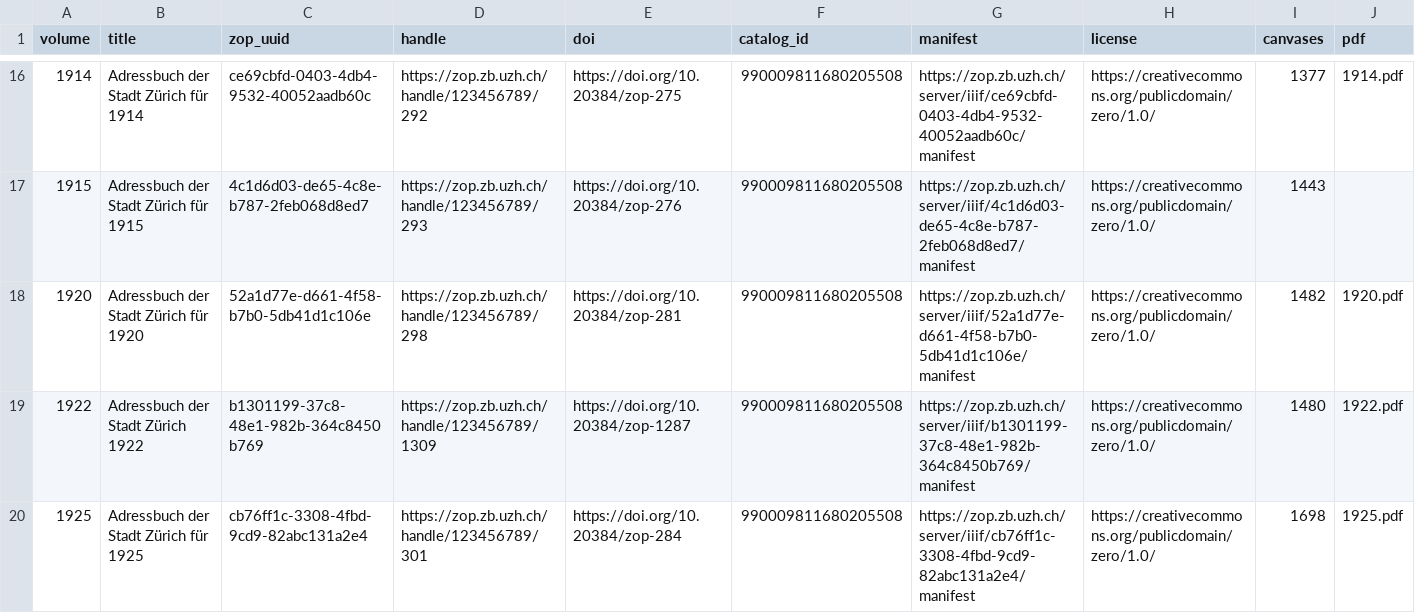
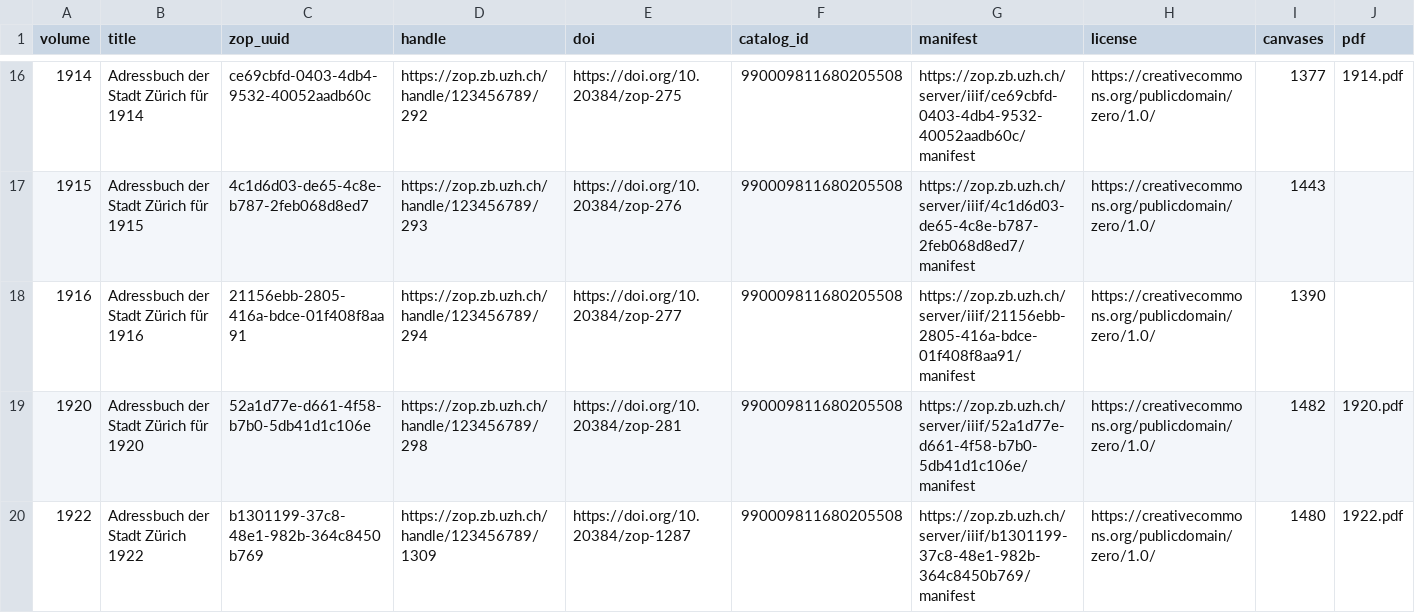
Before and after one commit to thodel/adressbuecher-zuerich, a CSV file: data/csv/01_iiif_volumes.csv, drawn as a sheet; only a part is shown, gaps mark what is left out; the shorter side is filled out with more unchanged rows.

```diff
--- a/data/csv/01_iiif_volumes.csv
+++ b/data/csv/01_iiif_volumes.csv
@@ -17,2 +17,3 @@ volume,title,zop_uuid,handle,doi,catalog_id,manifest,license,canvases,pdf
 1915,Adressbuch der Stadt Zürich für 1915,4c1d6d03-de65-4c8e-b787-2feb068d8ed7,https://zop.zb.uzh.ch/handle/123456789/293,https://doi.org/10.20384/zop-276,990009811680205508,https://zop.zb.uzh.ch/server/iiif/4c1d6d03-de65-4c8e-b787-2feb068d8ed7/manifest,https://creativecommons.org/publicdomain/zero/1.0/,1443,
+1916,Adressbuch der Stadt Zürich für 1916,21156ebb-2805-416a-bdce-01f408f8aa91,https://zop.zb.uzh.ch/handle/123456789/294,https://doi.org/10.20384/zop-277,990009811680205508,https://zop.zb.uzh.ch/server/iiif/21156ebb-2805-416a-bdce-01f408f8aa91/manifest,https://creativecommons.org/publicdomain/zero/1.0/,1390,
 1920,Adressbuch der Stadt Zürich für 1920,52a1d77e-d661-4f58-b7b0-5db41d1c106e,https://zop.zb.uzh.ch/handle/123456789/298,https://doi.org/10.20384/zop-281,990009811680205508,https://zop.zb.uzh.ch/server/iiif/52a1d77e-d661-4f58-b7b0-5db41d1c106e/manifest,https://creativecommons.org/publicdomain/zero/1.0/,1482,1920.pdf
```
Also changed, not shown: data/csv/00_volumes.csv, data/csv/03_sections.csv, 39 other files.
